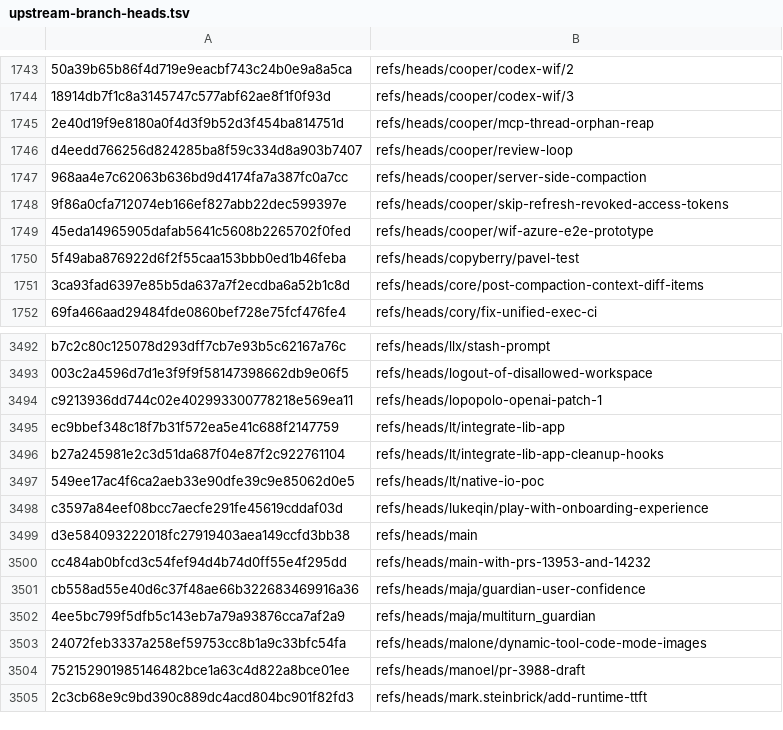
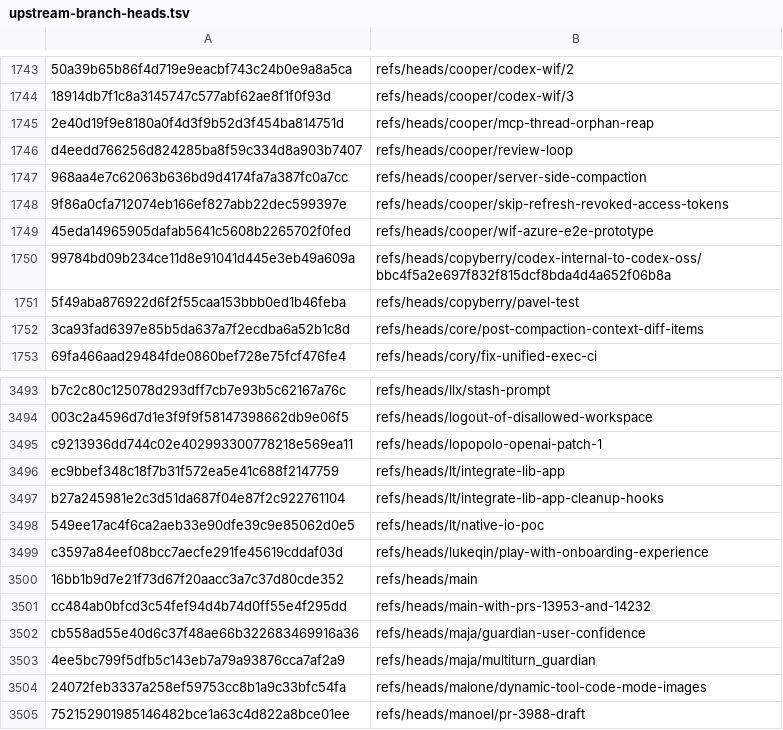
Before and after one commit to thehumanworks/codex, a TSV file: superfork/evidence/upstream-branch-heads.tsv, drawn as a sheet; only a part is shown, gaps mark what is left out; the shorter side is filled out with more unchanged rows.

```diff
--- a/superfork/evidence/upstream-branch-heads.tsv
+++ b/superfork/evidence/upstream-branch-heads.tsv
@@ -1749,2 +1749,3 @@ d4eedd766256d824285ba8f59c334d8a903b7407	refs/heads/cooper/review-loop
 45eda14965905dafab5641c5608b2265702f0fed	refs/heads/cooper/wif-azure-e2e-prototype
+99784bd09b234ce11d8e91041d445e3eb49a609a	refs/heads/copyberry/codex-internal-to-codex-oss/bbc4f5a2e697f832f815dcf8bda4d4a652f06b8a
 5f49aba876922d6f2f55caa153bbb0ed1b46feba	refs/heads/copyberry/pavel-test
@@ -3498,3 +3499,3 @@ b27a245981e2c3d51da687f04e87f2c922761104	refs/heads/lt/integrate-lib-app-cleanup
 c3597a84eef08bcc7aecfe291fe45619cddaf03d	refs/heads/lukeqin/play-with-onboarding-experience
-d3e584093222018fc27919403aea149ccfd3bb38	refs/heads/main
+16bb1b9d7e21f73d67f20aacc3a7c37d80cde352	refs/heads/main
 cc484ab0bfcd3c54fef94d4b74d0ff55e4f295dd	refs/heads/main-with-prs-13953-and-14232
```
Also changed, not shown: superfork/evidence/baseline.tsv, 2 other files.
